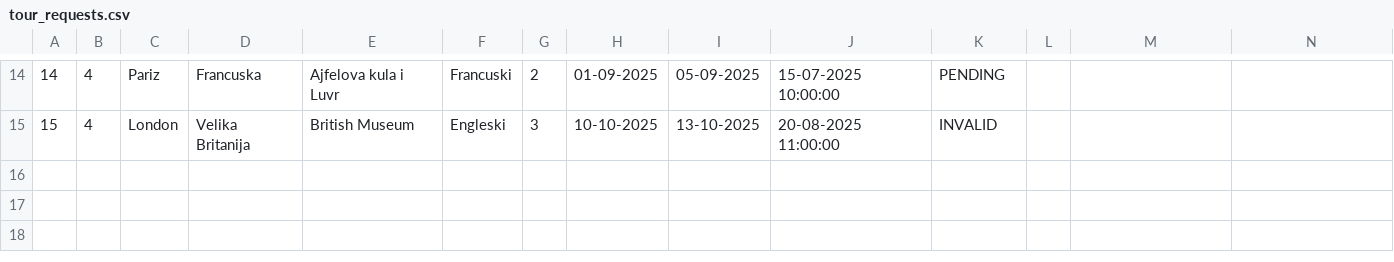
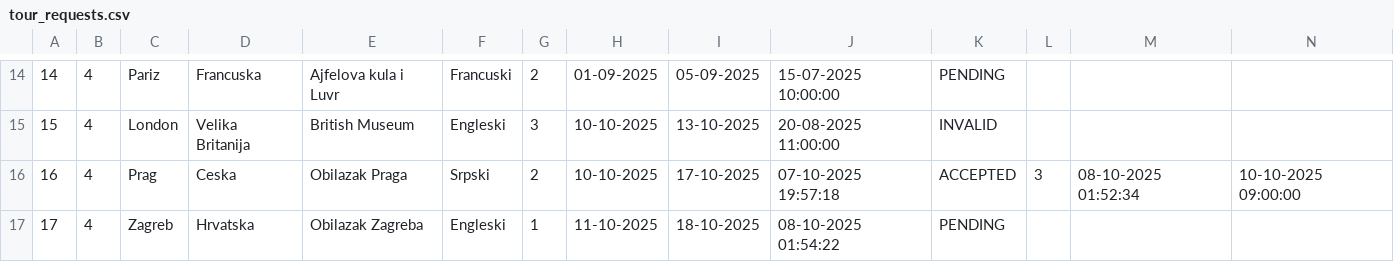
Before and after one commit to Dusan171/student-project-BookingApp, a CSV file: Resources/Data/tour_requests.csv, drawn as a sheet; only a part is shown, gaps mark what is left out; the diff names each change by its address in the sheet, - before the commit and + after, or states it on an @@ line.

```diff
--- a/Resources/Data/tour_requests.csv
+++ b/Resources/Data/tour_requests.csv
+row 16: 16 | 4 | Prag | Ceska | Obilazak Praga | Srpski | 2 | 10-10-2025 | 17-10-2025 | 07-10-2025 19:57:18 | ACCEPTED | 3 | 08-10-2025 01:52:34 | 10-10-2025 09:00:00
+row 17: 17 | 4 | Zagreb | Hrvatska | Obilazak Zagreba | Engleski | 1 | 11-10-2025 | 18-10-2025 | 08-10-2025 01:54:22 | PENDING
```
Also changed, not shown: Resources/Data/complex_tour_request_participants.csv, Resources/Data/complex_tour_request_parts.csv, 10 other files.
